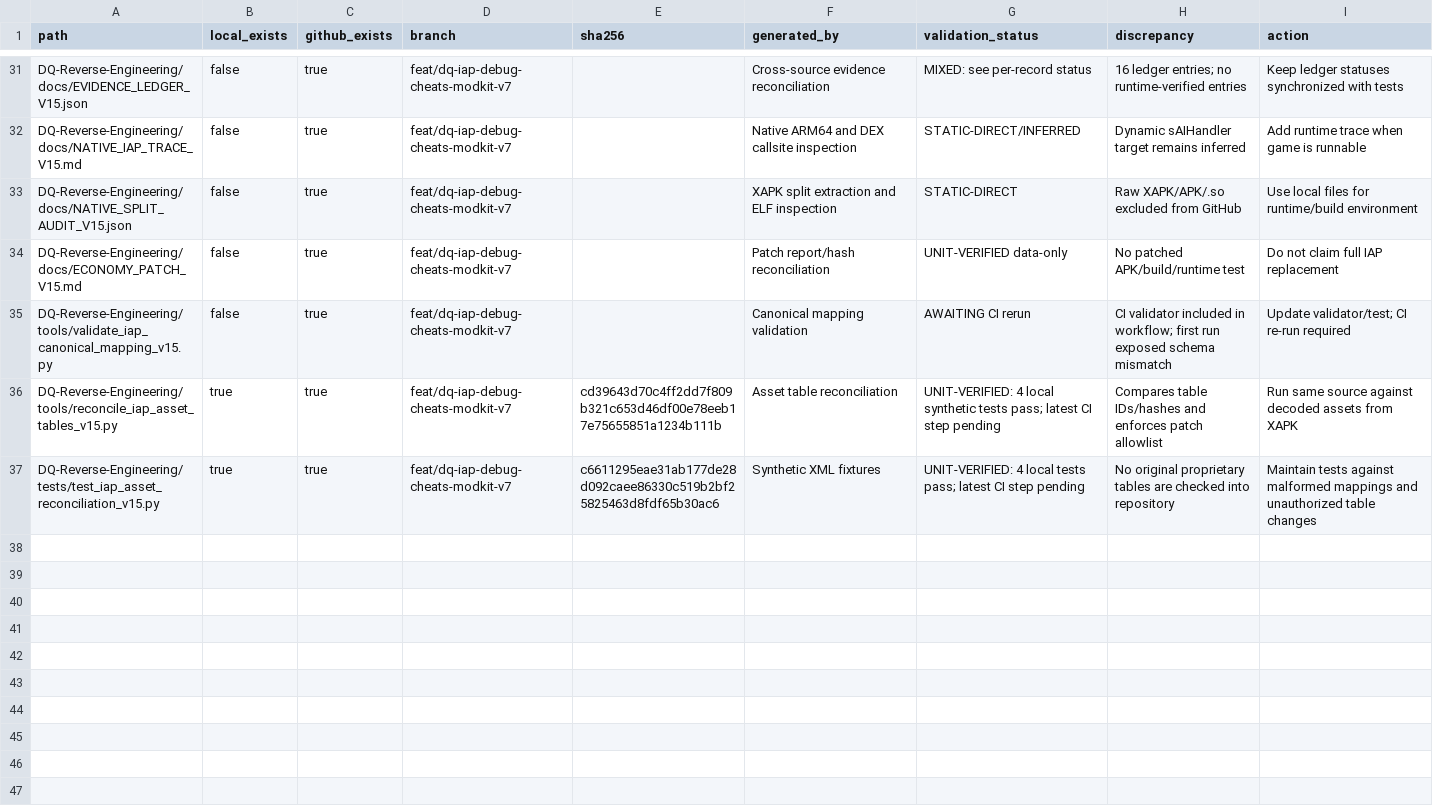
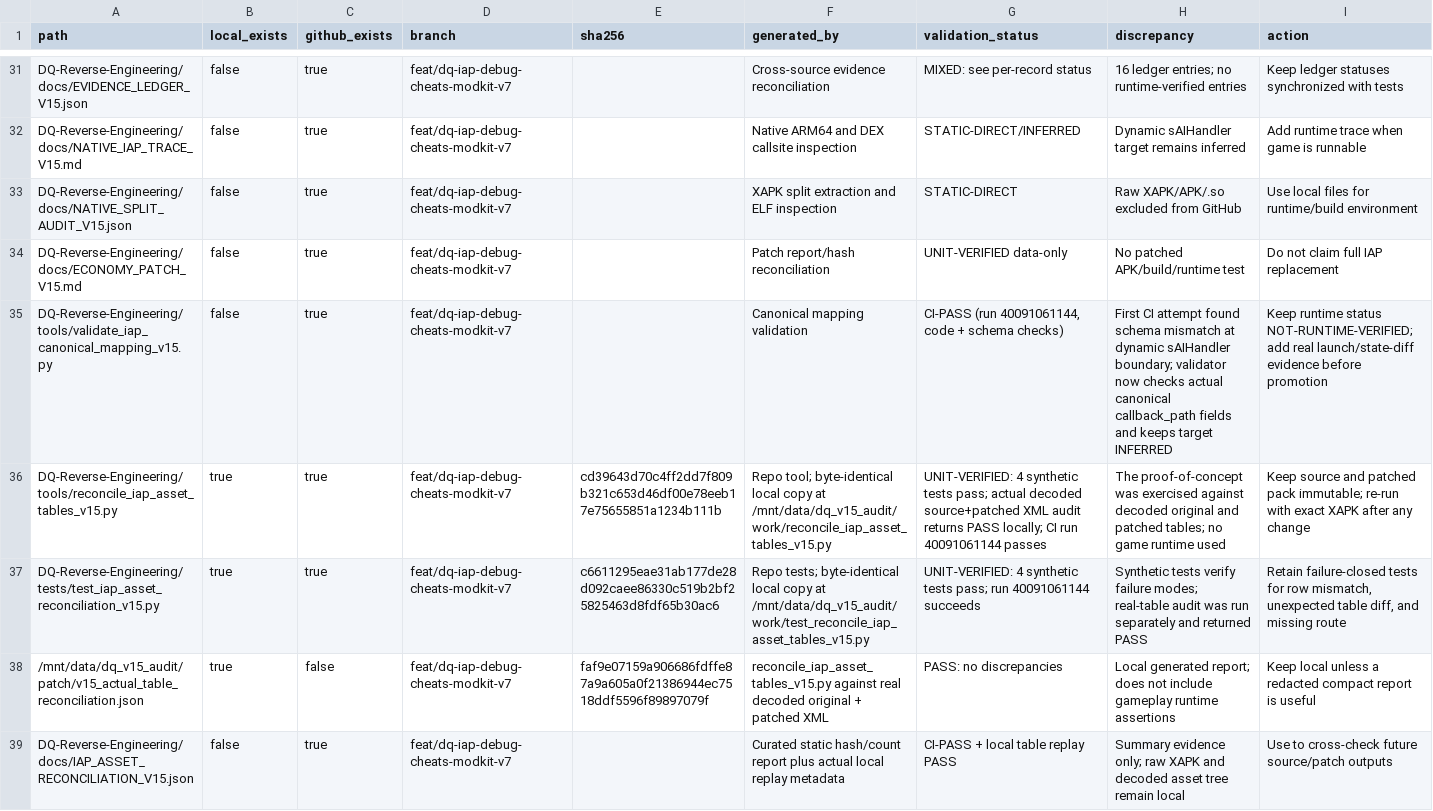
Before and after one commit to orionrayy/projects, a CSV file: DQ-Reverse-Engineering/docs/SOURCE_ARTIFACT_MANIFEST_V15.csv, drawn as a sheet; only a part is shown, gaps mark what is left out; the diff names each change by its address in the sheet, - before the commit and + after, or states it on an @@ line.

Commit message:
docs(dq-re): refresh artifact manifest with actual local validation

```diff
--- a/DQ-Reverse-Engineering/docs/SOURCE_ARTIFACT_MANIFEST_V15.csv
+++ b/DQ-Reverse-Engineering/docs/SOURCE_ARTIFACT_MANIFEST_V15.csv
-G35 (validation_status): AWAITING CI rerun
+G35 (validation_status): CI-PASS (run 40091061144, code + schema checks)
-H35 (discrepancy): CI validator included in workflow; first run exposed schema mismatch
+H35 (discrepancy): First CI attempt found schema mismatch at dynamic sAIHandler boundary; validator now checks actual canonical callback_path fields and keeps target INFERRED
-I35 (action): Update validator/test; CI re-run required
+I35 (action): Keep runtime status NOT-RUNTIME-VERIFIED; add real launch/state-diff evidence before promotion
-F36 (generated_by): Asset table reconciliation
+F36 (generated_by): Repo tool; byte-identical local copy at /mnt/data/dq_v15_audit/work/reconcile_iap_asset_tables_v15.py
-G36 (validation_status): UNIT-VERIFIED: 4 local synthetic tests pass; latest CI step pending
+G36 (validation_status): UNIT-VERIFIED: 4 synthetic tests pass; actual decoded source+patched XML audit returns PASS locally; CI run 40091061144 passes
-H36 (discrepancy): Compares table IDs/hashes and enforces patch allowlist
+H36 (discrepancy): The proof-of-concept was exercised against decoded original and patched tables; no game runtime used
-I36 (action): Run same source against decoded assets from XAPK
+I36 (action): Keep source and patched pack immutable; re-run with exact XAPK after any change
-F37 (generated_by): Synthetic XML fixtures
+F37 (generated_by): Repo tests; byte-identical local copy at /mnt/data/dq_v15_audit/work/test_reconcile_iap_asset_tables_v15.py
-G37 (validation_status): UNIT-VERIFIED: 4 local tests pass; latest CI step pending
+G37 (validation_status): UNIT-VERIFIED: 4 synthetic tests pass; run 40091061144 succeeds
-H37 (discrepancy): No original proprietary tables are checked into repository
+H37 (discrepancy): Synthetic tests verify failure modes; real-table audit was run separately and returned PASS
-I37 (action): Maintain tests against malformed mappings and unauthorized table changes
+I37 (action): Retain failure-closed tests for row mismatch, unexpected table diff, and missing route
+row 38: /mnt/data/dq_v15_audit/patch/v15_actual_table_reconciliation.json | true | false | feat/dq-iap-debug-cheats-modkit-v7 | faf9e07159a906686fdffe87a9a605a0f21386944ec7518ddf5596f89897079f | reconcile_iap_asset_tables_v15.py against real decoded original + patched XML | PASS: no discrepancies | Local generated report; does not include gameplay runtime assertions | Keep local unless a redacted compact report is useful
+row 39: DQ-Reverse-Engineering/docs/IAP_ASSET_RECONCILIATION_V15.json | false | true | feat/dq-iap-debug-cheats-modkit-v7 |  | Curated static hash/count report plus actual local replay metadata | CI-PASS + local table replay PASS | Summary evidence only; raw XAPK and decoded asset tree remain local | Use to cross-check future source/patch outputs
```
